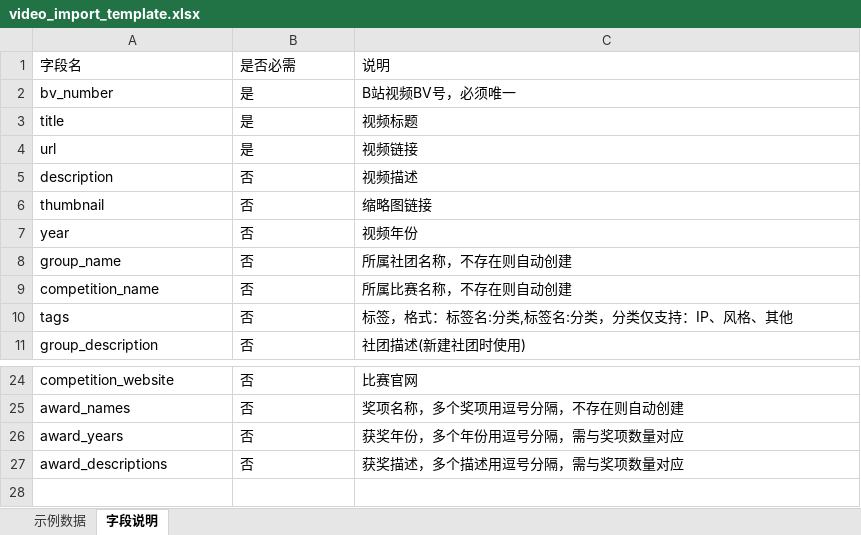
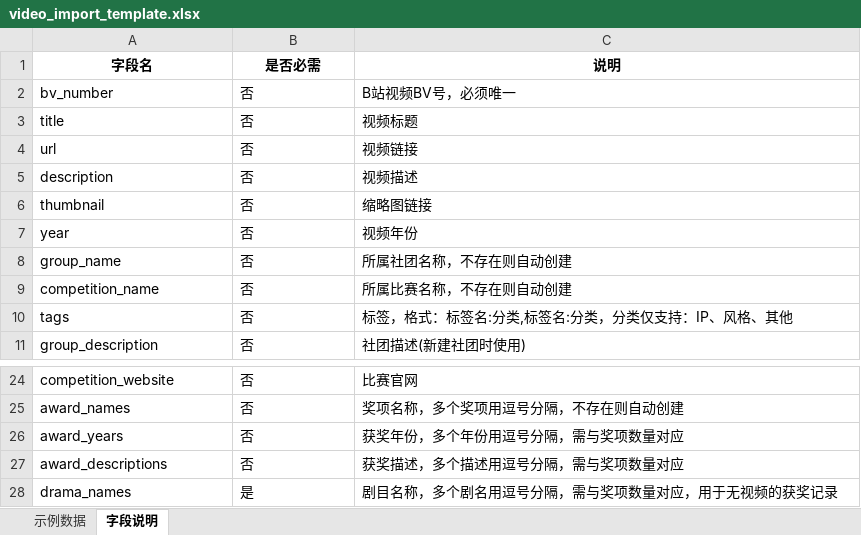
Before and after one commit to Subway-chenyan/cosplay_web, an Excel workbook: backend/upload_data/templates/video_import_template.xlsx, sheet 字段说明, drawn as a sheet; only a part is shown, gaps mark what is left out; values as stored, in another font and other column widths than the file's, no borders; the diff names each change by its address in the sheet, - before the commit and + after, or states it on an @@ line.

```diff
--- a/backend/upload_data/templates/video_import_template.xlsx (sheet 字段说明)
+++ b/backend/upload_data/templates/video_import_template.xlsx (sheet 字段说明)
@@ A1:C1 bold: off → on, alignment: left → center @@
-B2:B4 (是否必需): 是
+B2:B4 (是否必需): 否
+row 28: drama_names | 是 | 剧目名称，多个剧名用逗号分隔，需与奖项数量对应，用于无视频的获奖记录
```
Also changed, not shown: sheet 示例数据, 15 other files.
